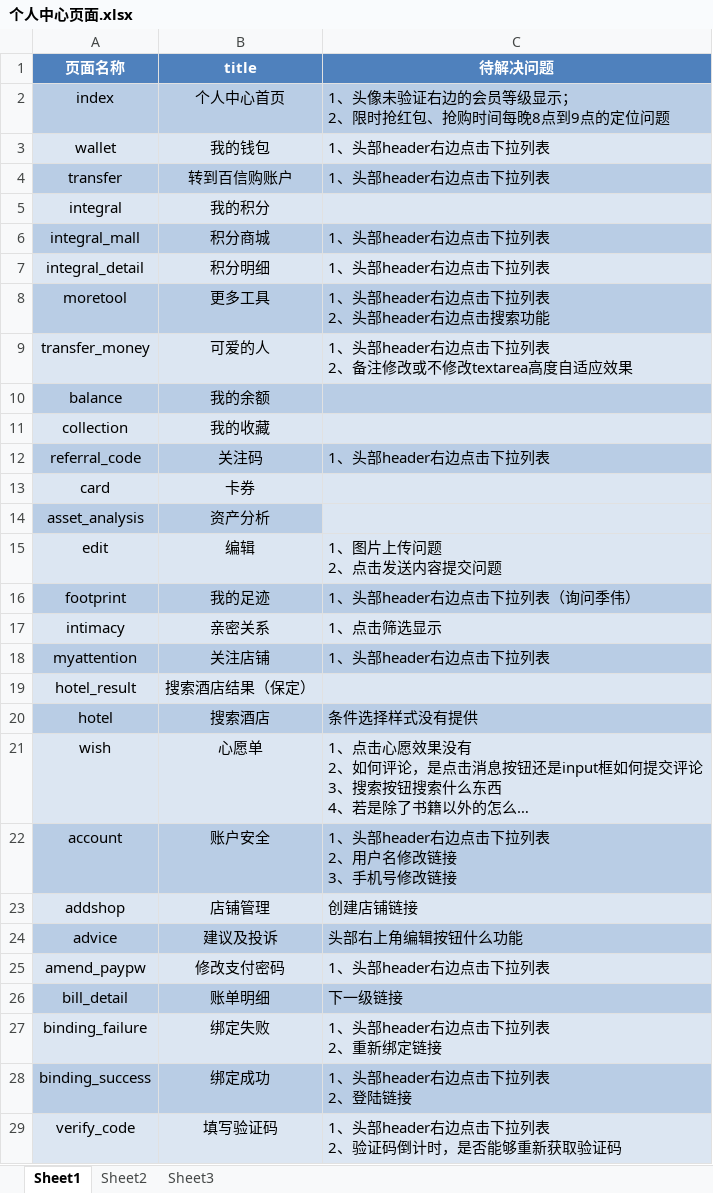
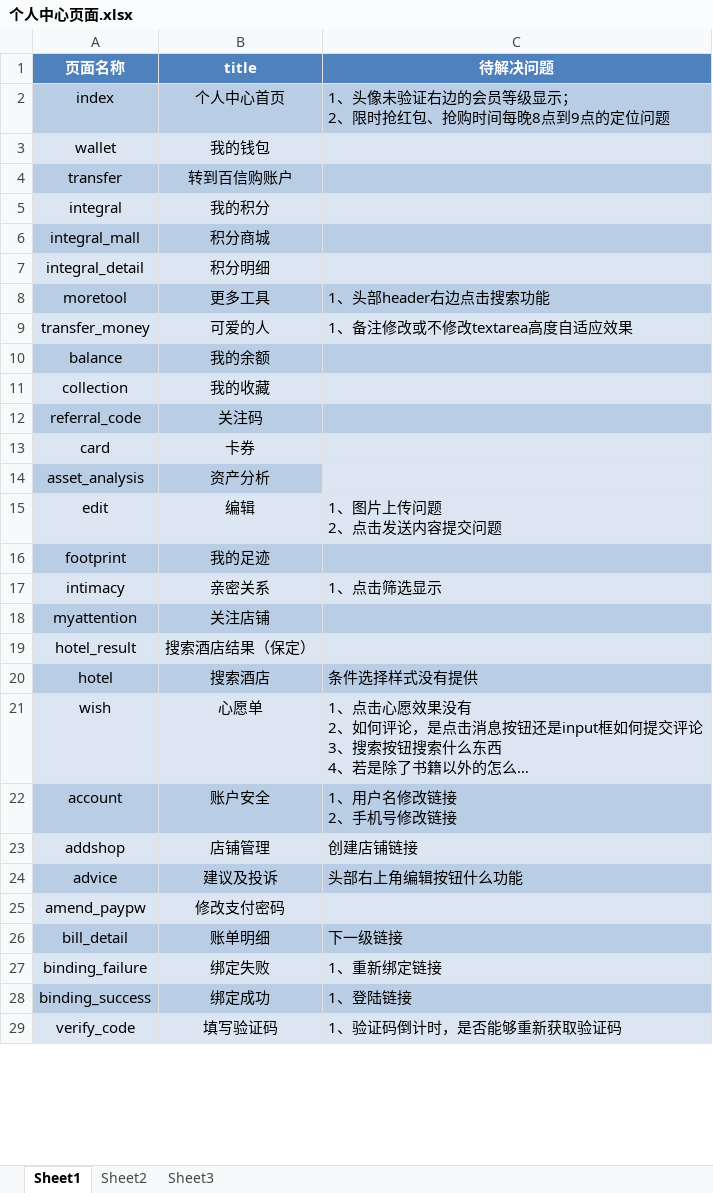
Before and after one commit to MissZwei/personalCenter, an Excel workbook: 个人中心页面.xlsx, sheet Sheet1, drawn as a sheet; only a part is shown; long unchanged cells end in …; values as stored, in another font and other column widths than the file's, no borders; ↵ is a line break in a cell; the diff covers the shown part only; the diff names each change by its address in the sheet, - before the commit and + after, or states it on an @@ line.

```diff
--- a/个人中心页面.xlsx (sheet Sheet1)
+++ b/个人中心页面.xlsx (sheet Sheet1)
-C3:C4 (待解决问题): 1、头部header右边点击下拉列表
+C3:C4 (待解决问题): (empty)
-C6:C7 (待解决问题): 1、头部header右边点击下拉列表
+C6:C7 (待解决问题): (empty)
-C8 (待解决问题): 1、头部header右边点击下拉列表 ↵ 2、头部header右边点击搜索功能
+C8 (待解决问题): 1、头部header右边点击搜索功能
-C9 (待解决问题): 1、头部header右边点击下拉列表 ↵ 2、备注修改或不修改textarea高度自适应效果
+C9 (待解决问题): 1、备注修改或不修改textarea高度自适应效果
-C12 (待解决问题): 1、头部header右边点击下拉列表
+C12 (待解决问题): (empty)
-C16 (待解决问题): 1、头部header右边点击下拉列表（询问季伟）
+C16 (待解决问题): (empty)
-C18 (待解决问题): 1、头部header右边点击下拉列表
+C18 (待解决问题): (empty)
-C22 (待解决问题): 1、头部header右边点击下拉列表 ↵ 2、用户名修改链接 ↵ 3、手机号修改链接
+C22 (待解决问题): 1、用户名修改链接 ↵ 2、手机号修改链接
-C25 (待解决问题): 1、头部header右边点击下拉列表
+C25 (待解决问题): (empty)
-C27 (待解决问题): 1、头部header右边点击下拉列表 ↵ 2、重新绑定链接
+C27 (待解决问题): 1、重新绑定链接
-C28 (待解决问题): 1、头部header右边点击下拉列表 ↵ 2、登陆链接
+C28 (待解决问题): 1、登陆链接
-C29 (待解决问题): 1、头部header右边点击下拉列表 ↵ 2、验证码倒计时，是否能够重新获取验证码
+C29 (待解决问题): 1、验证码倒计时，是否能够重新获取验证码
```
Also changed, not shown: 1 added row and 13 edited cells elsewhere in this sheet, 48 other files.
